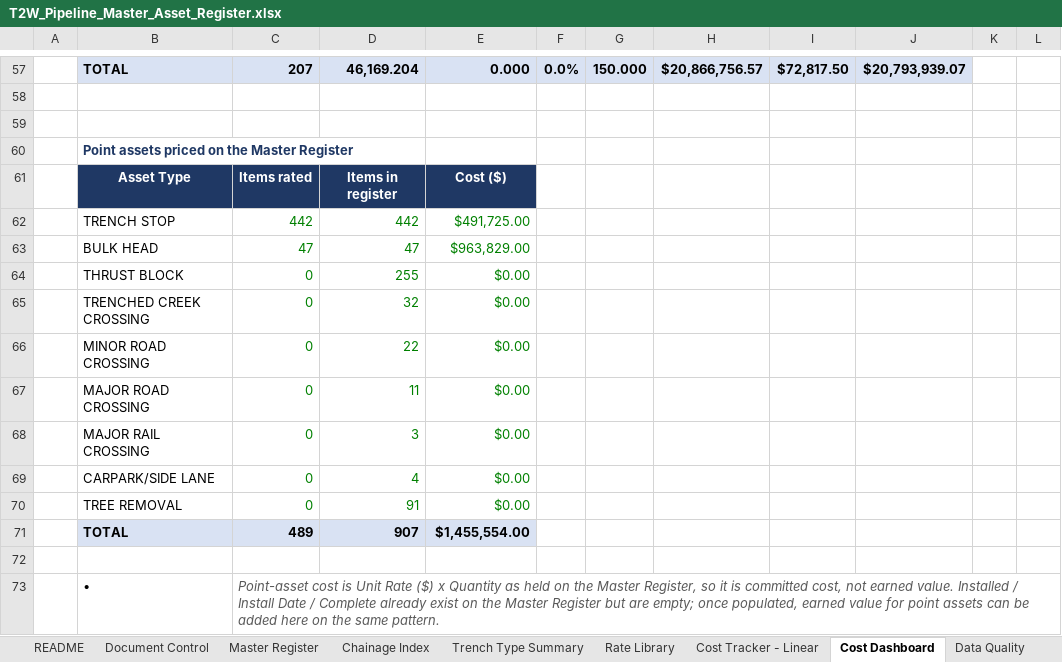
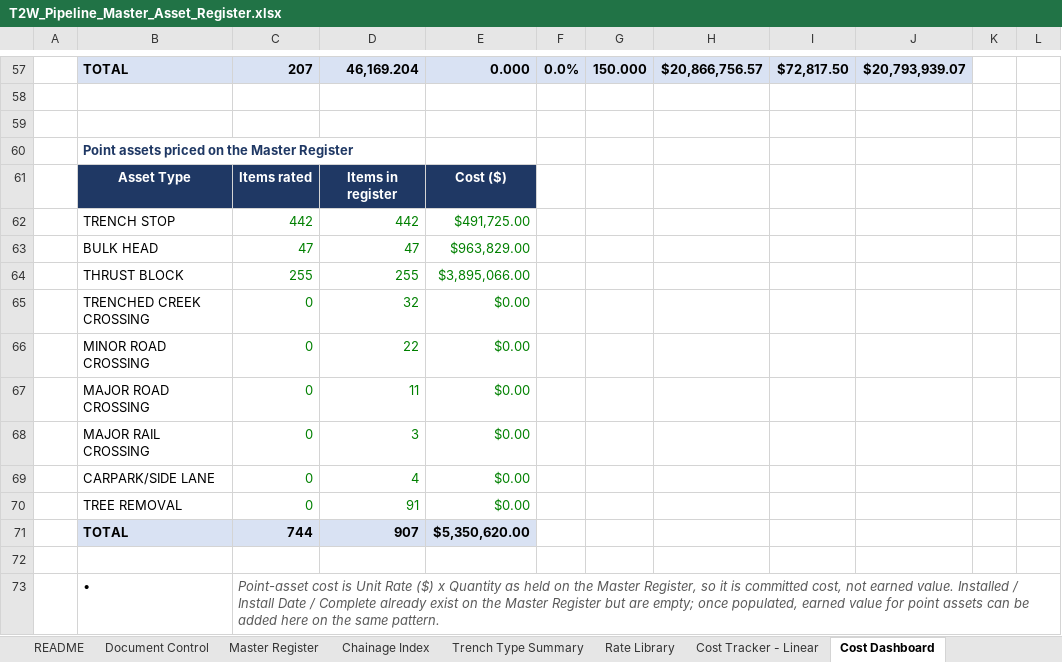
Before and after one commit to dirt3boy47/t2w-asset-register_rev2, an Excel workbook: T2W_Pipeline_Master_Asset_Register.xlsx, sheet Cost Dashboard, drawn as a sheet; only a part is shown, gaps mark what is left out; values as stored, in another font and other column widths than the file's, no borders; the diff names each change by its address in the sheet, - before the commit and + after, or states it on an @@ line.

```diff
--- a/T2W_Pipeline_Master_Asset_Register.xlsx (sheet Cost Dashboard)
+++ b/T2W_Pipeline_Master_Asset_Register.xlsx (sheet Cost Dashboard)
-C64: 0
+C64: 255
-E64: $0.00
+E64: $3,895,066.00
-C71: 489
+C71: 744
-E71: $1,455,554.00
+E71: $5,350,620.00
```
Also changed, not shown: sheet Rate Library, sheet Edit Log, sheet README, sheet Document Control, sheet Master Register, other sheet tabs, hidden cells.
